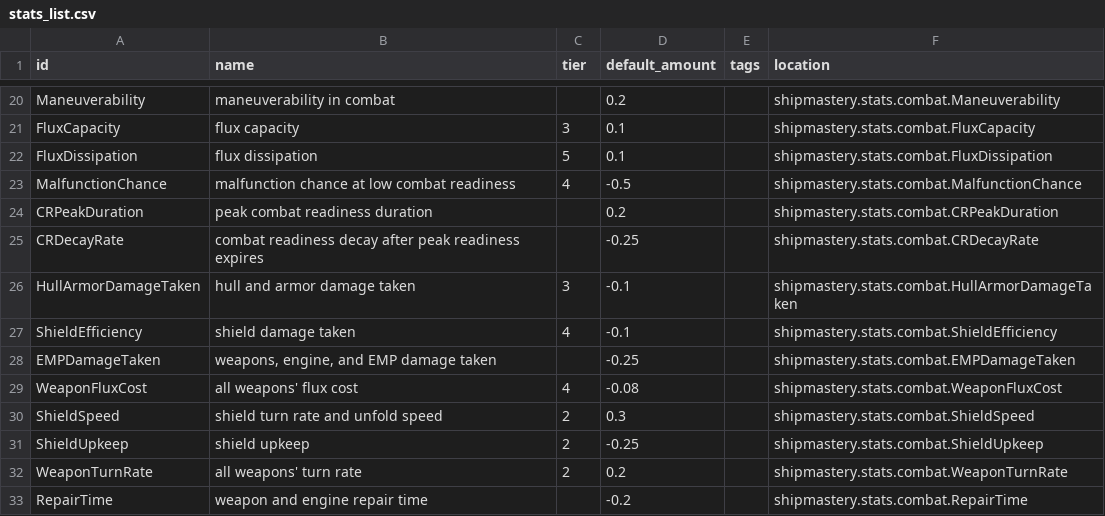
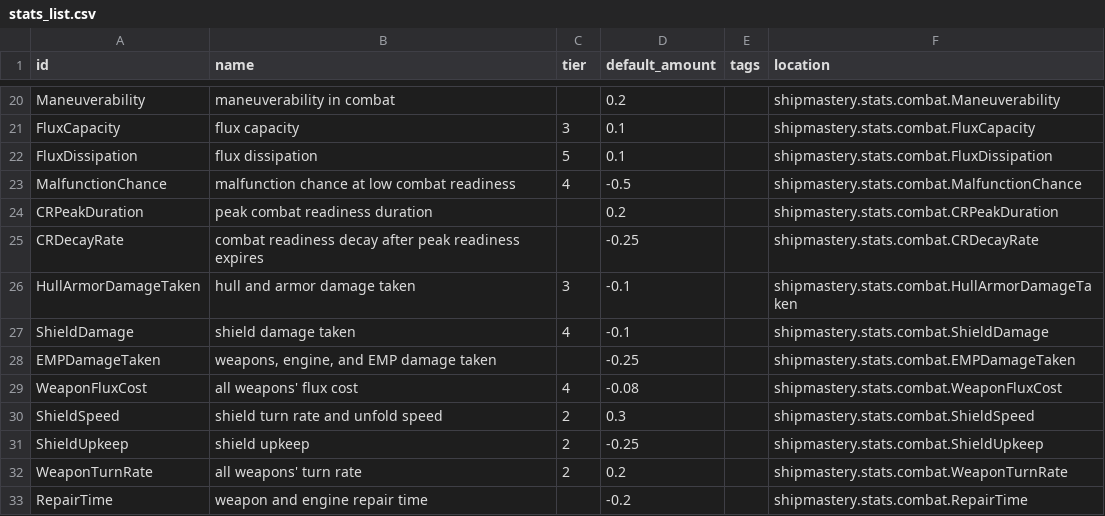
Before and after one commit to qcwxezda/Starsector-Ship-Mastery-System, a CSV file: data/shipmastery/stats_list.csv, drawn as a sheet; only a part is shown, gaps mark what is left out.

```diff
--- a/data/shipmastery/stats_list.csv
+++ b/data/shipmastery/stats_list.csv
@@ -26,3 +26,3 @@ CRDecayRate,combat readiness decay after peak readiness expires,,-0.25,,shipmast
 HullArmorDamageTaken,hull and armor damage taken,3,-0.1,,shipmastery.stats.combat.HullArmorDamageTaken
-ShieldEfficiency,shield damage taken,4,-0.1,,shipmastery.stats.combat.ShieldEfficiency
+ShieldDamage,shield damage taken,4,-0.1,,shipmastery.stats.combat.ShieldDamage
 EMPDamageTaken,"weapons, engine, and EMP damage taken",,-0.25,,shipmastery.stats.combat.EMPDamageTaken
```
Also changed, not shown: data/shipmastery/mastery_list.csv, 19 other files.
